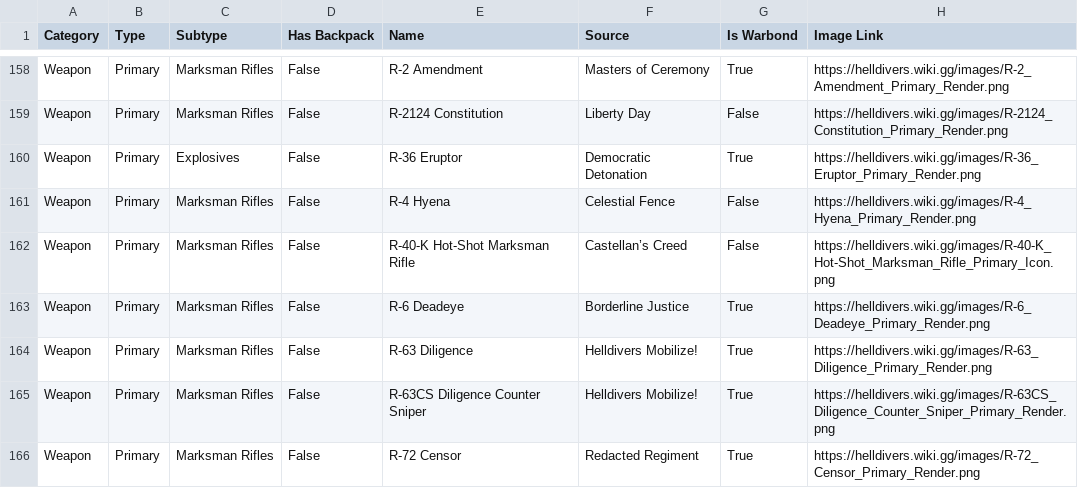
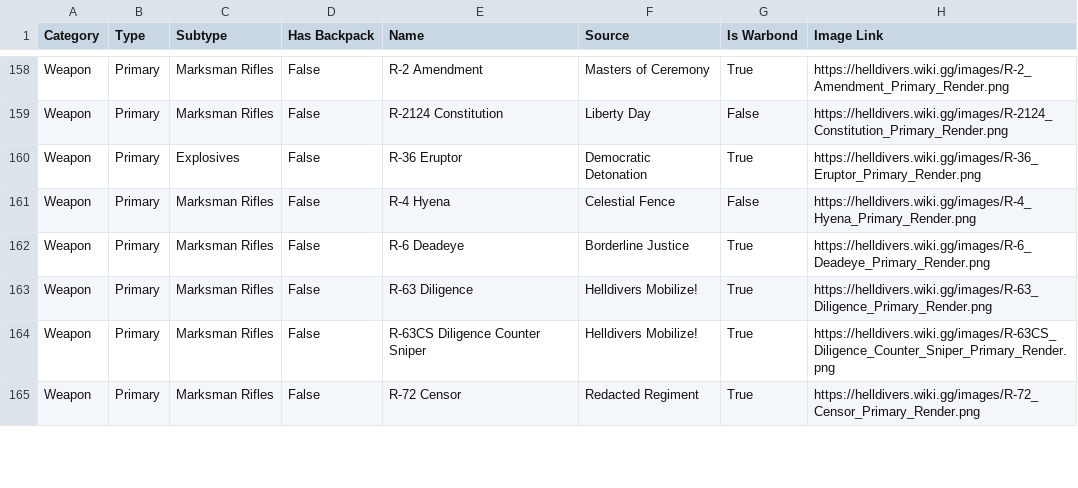
Before and after one commit to drewsipher/Helldivers2SlotMachine, a CSV file: helldivers_2_loadout.csv, drawn as a sheet; only a part is shown, gaps mark what is left out; the diff covers the shown part only.

```diff
--- a/helldivers_2_loadout.csv
+++ b/helldivers_2_loadout.csv
@@ -161,3 +161,2 @@ Weapon,Primary,Explosives,False,R-36 Eruptor,Democratic Detonation,True,https://
 Weapon,Primary,Marksman Rifles,False,R-4 Hyena,Celestial Fence,False,https://helldivers.wiki.gg/images/R-4_Hyena_Primary_Render.png
-Weapon,Primary,Marksman Rifles,False,R-40-K Hot-Shot Marksman Rifle,Castellan’s Creed,False,https://helldivers.wiki.gg/images/R-40-K_Hot-Shot_Marksman_Rifle_Primary_Icon.png
 Weapon,Primary,Marksman Rifles,False,R-6 Deadeye,Borderline Justice,True,https://helldivers.wiki.gg/images/R-6_Deadeye_Primary_Render.png
```
Also changed, not shown: 3 added rows, 2 removed rows and 3 edited cells elsewhere in this file, helldivers_2_loadout_with_resized.csv, 6 other files.
